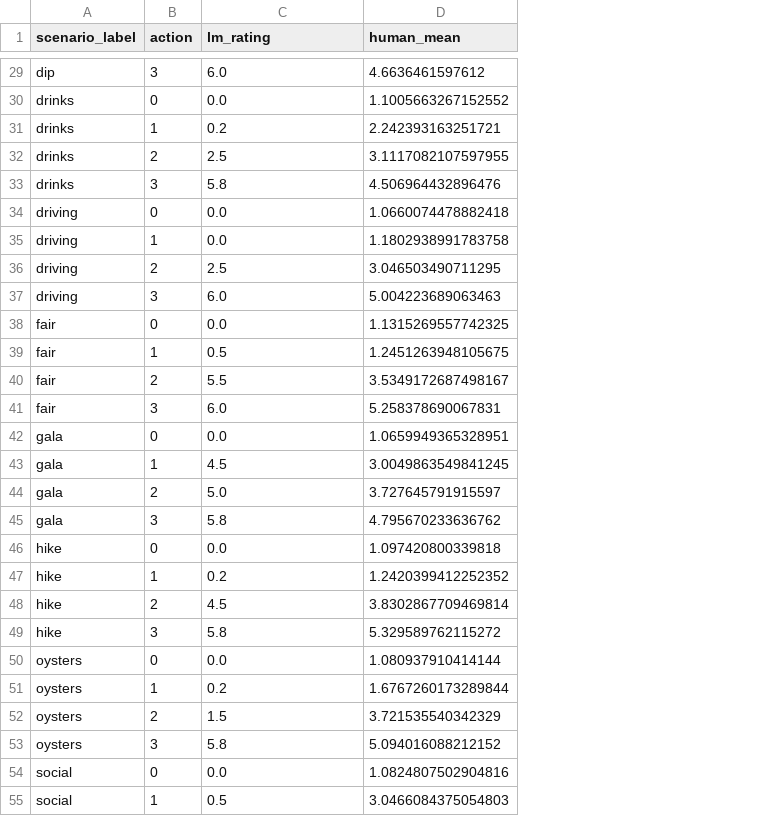
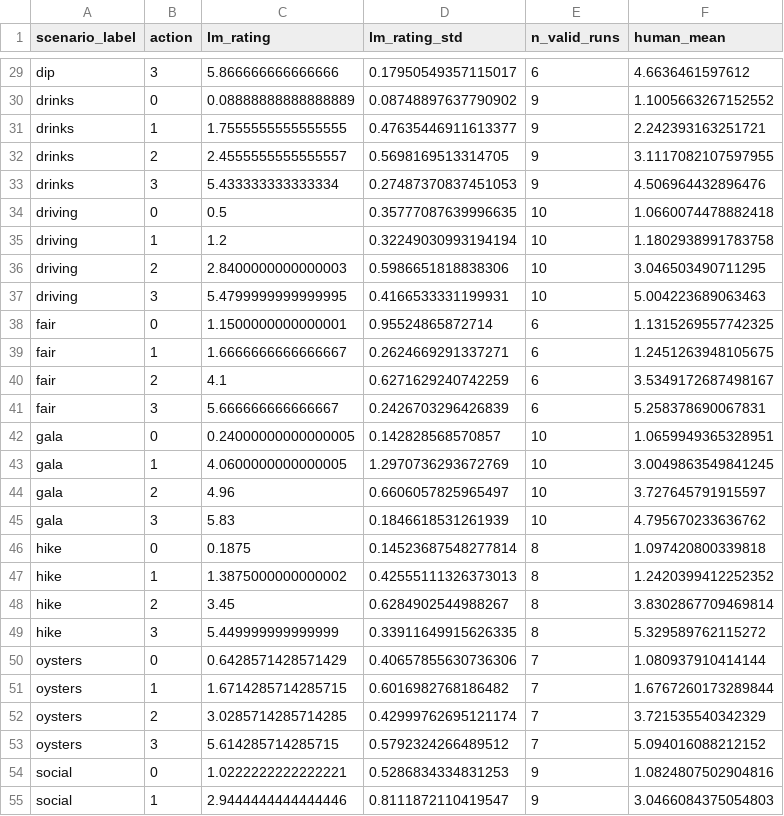
Before and after one commit to aliciamchen/sip, a CSV file: data/risk/lm_human_comparison.csv, drawn as a sheet; only a part is shown, gaps mark what is left out; the diff covers the shown part only; the diff names each change by its address in the sheet, - before the commit and + after, or states it on an @@ line.

```diff
--- a/data/risk/lm_human_comparison.csv
+++ b/data/risk/lm_human_comparison.csv
+column D (lm_rating_std), rows 29-55: 0.17950549357115017 | 0.08748897637790902 | 0.47635446911613377 | 0.5698169513314705 | 0.27487370837451053 | 0.35777087639996635 | 0.32249030993194194 | 0.5986651818838306 | 0.4166533331199931 | 0.95524865872714 | 0.2624669291337271 | 0.6271629240742259 | 0.2426703296426839 | 0.142828568570857 | 1.2970736293672769 | 0.6606057825965497 | 0.1846618531261939 | 0.14523687548277814 | 0.42555111326373013 | 0.6284902544988267 | 0.33911649915626335 | 0.40657855630736306 | 0.6016982768186482 | 0.42999762695121174 | 0.5792324266489512 | 0.5286834334831253 | 0.8111872110419547
+column E (n_valid_runs), rows 29-55: 6 | 9 | 9 | 9 | 9 | 10 | 10 | 10 | 10 | 6 | 6 | 6 | 6 | 10 | 10 | 10 | 10 | 8 | 8 | 8 | 8 | 7 | 7 | 7 | 7 | 9 | 9
-C29 (lm_rating): 6.0
+C29 (lm_rating): 5.866666666666666
-C30 (lm_rating): 0.0
+C30 (lm_rating): 0.08888888888888889
-C31 (lm_rating): 0.2
+C31 (lm_rating): 1.7555555555555555
-C32 (lm_rating): 2.5
+C32 (lm_rating): 2.4555555555555557
-C33 (lm_rating): 5.8
+C33 (lm_rating): 5.433333333333334
-C34 (lm_rating): 0.0
+C34 (lm_rating): 0.5
-C35 (lm_rating): 0.0
+C35 (lm_rating): 1.2
-C36 (lm_rating): 2.5
+C36 (lm_rating): 2.8400000000000003
-C37 (lm_rating): 6.0
+C37 (lm_rating): 5.4799999999999995
-C38 (lm_rating): 0.0
+C38 (lm_rating): 1.1500000000000001
-C39 (lm_rating): 0.5
+C39 (lm_rating): 1.6666666666666667
-C40 (lm_rating): 5.5
+C40 (lm_rating): 4.1
-C41 (lm_rating): 6.0
+C41 (lm_rating): 5.666666666666667
-C42 (lm_rating): 0.0
+C42 (lm_rating): 0.24000000000000005
-C43 (lm_rating): 4.5
+C43 (lm_rating): 4.0600000000000005
-C44 (lm_rating): 5.0
+C44 (lm_rating): 4.96
-C45 (lm_rating): 5.8
+C45 (lm_rating): 5.83
-C46 (lm_rating): 0.0
+C46 (lm_rating): 0.1875
-C47 (lm_rating): 0.2
+C47 (lm_rating): 1.3875000000000002
-C48 (lm_rating): 4.5
+C48 (lm_rating): 3.45
-C49 (lm_rating): 5.8
+C49 (lm_rating): 5.449999999999999
-C50 (lm_rating): 0.0
+C50 (lm_rating): 0.6428571428571429
-C51 (lm_rating): 0.2
+C51 (lm_rating): 1.6714285714285715
-C52 (lm_rating): 1.5
+C52 (lm_rating): 3.0285714285714285
-C53 (lm_rating): 5.8
+C53 (lm_rating): 5.614285714285715
-C54 (lm_rating): 0.0
+C54 (lm_rating): 1.0222222222222221
-C55 (lm_rating): 0.5
+C55 (lm_rating): 2.9444444444444446
```
Also changed, not shown: 37 edited cells elsewhere in this file, data/risk/lm_predictions.csv, 3 other files.
